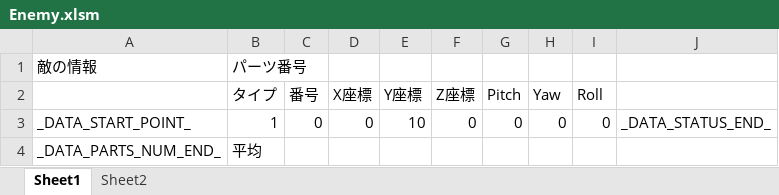
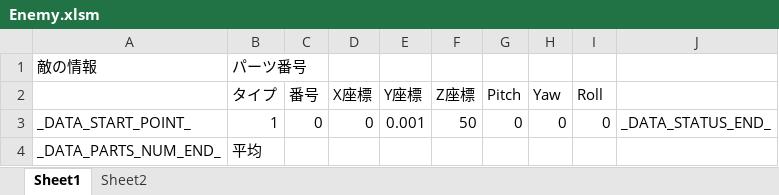
Before and after one commit to Tone2387/ShiningRoadProject, an Excel workbook: ShiningRoadProject/Data/FileData/Hiyoshi/Misson/Enemy.xlsm, sheet Sheet1, drawn as a sheet; values as stored, in another font and other column widths than the file's, no borders; charts and pictures and table styles not drawn; the diff names each change by its address in the sheet, - before the commit and + after, or states it on an @@ line.

```diff
--- a/ShiningRoadProject/Data/FileData/Hiyoshi/Misson/Enemy.xlsm (sheet Sheet1)
+++ b/ShiningRoadProject/Data/FileData/Hiyoshi/Misson/Enemy.xlsm (sheet Sheet1)
-E3 (Y座標): 10
+E3 (Y座標): 0.001
-F3 (Z座標): 0
+F3 (Z座標): 50
```
Also changed, not shown: ShiningRoadProject/Data/FileData/Hiyoshi/Misson/Player.xlsm, 9 other files.
